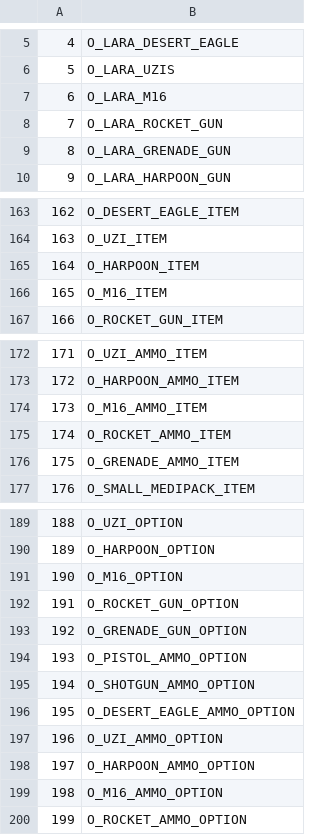
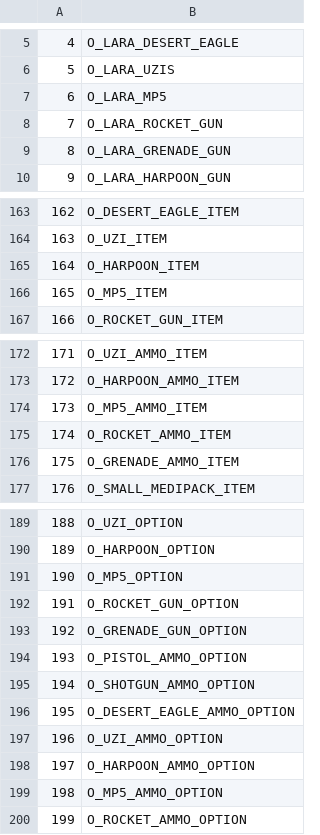
Before and after one commit to LostArtefacts/TRX, a CSV file: data/tr3/ship/cfg/catalog_objects.csv, drawn as a sheet; only a part is shown, gaps mark what is left out.

Commit message:
gun/rifle: separate M16 and MP5
This splits the M16 and MP5 into their own objects to allow for both
to be used in the same level.

```diff
--- a/data/tr3/ship/cfg/catalog_objects.csv
+++ b/data/tr3/ship/cfg/catalog_objects.csv
@@ -6,3 +6,3 @@
 5,   O_LARA_UZIS
-6,   O_LARA_M16
+6,   O_LARA_MP5
 7,   O_LARA_ROCKET_GUN
@@ -165,3 +165,3 @@
 164, O_HARPOON_ITEM
-165, O_M16_ITEM
+165, O_MP5_ITEM
 166, O_ROCKET_GUN_ITEM
@@ -173,3 +173,3 @@
 172, O_HARPOON_AMMO_ITEM
-173, O_M16_AMMO_ITEM
+173, O_MP5_AMMO_ITEM
 174, O_ROCKET_AMMO_ITEM
@@ -190,3 +190,3 @@
 189, O_HARPOON_OPTION
-190, O_M16_OPTION
+190, O_MP5_OPTION
 191, O_ROCKET_GUN_OPTION
@@ -198,3 +198,3 @@
 197, O_HARPOON_AMMO_OPTION
-198, O_M16_AMMO_OPTION
+198, O_MP5_AMMO_OPTION
 199, O_ROCKET_AMMO_OPTION
```
Also changed, not shown: data/tr3/ship/cfg/catalog_samples.csv, 45 other files.
